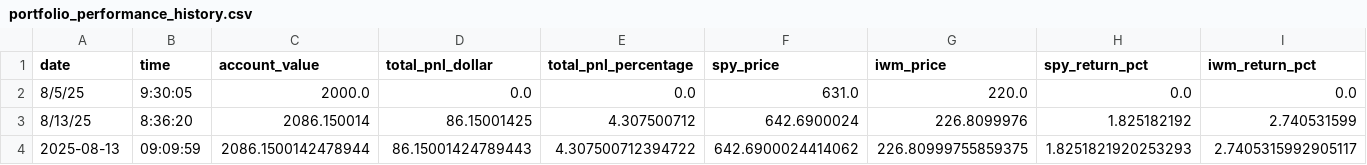
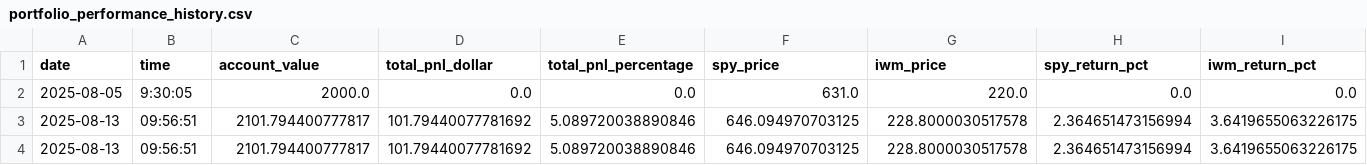
Before and after one commit to rcolo88/Trading, a CSV file: Trading/LLM Managed Portfolio/portfolio_performance_history.csv, drawn as a sheet.

```diff
--- a/Trading/LLM Managed Portfolio/portfolio_performance_history.csv
+++ b/Trading/LLM Managed Portfolio/portfolio_performance_history.csv
@@ -1,4 +1,4 @@
 date,time,account_value,total_pnl_dollar,total_pnl_percentage,spy_price,iwm_price,spy_return_pct,iwm_return_pct
-8/5/25,9:30:05,2000.0,0.0,0.0,631.0,220.0,0.0,0.0
-8/13/25,8:36:20,2086.150014,86.15001425,4.307500712,642.6900024,226.8099976,1.825182192,2.740531599
-2025-08-13,09:09:59,2086.1500142478944,86.15001424789443,4.307500712394722,642.6900024414062,226.80999755859375,1.8251821920253293,2.7405315992905117
+2025-08-05,9:30:05,2000.0,0.0,0.0,631.0,220.0,0.0,0.0
+2025-08-13,09:56:51,2101.794400777817,101.79440077781692,5.089720038890846,646.094970703125,228.8000030517578,2.364651473156994,3.6419655063226175
+2025-08-13,09:56:51,2101.794400777817,101.79440077781692,5.089720038890846,646.094970703125,228.8000030517578,2.364651473156994,3.6419655063226175
```
Also changed, not shown: 21 other files.
